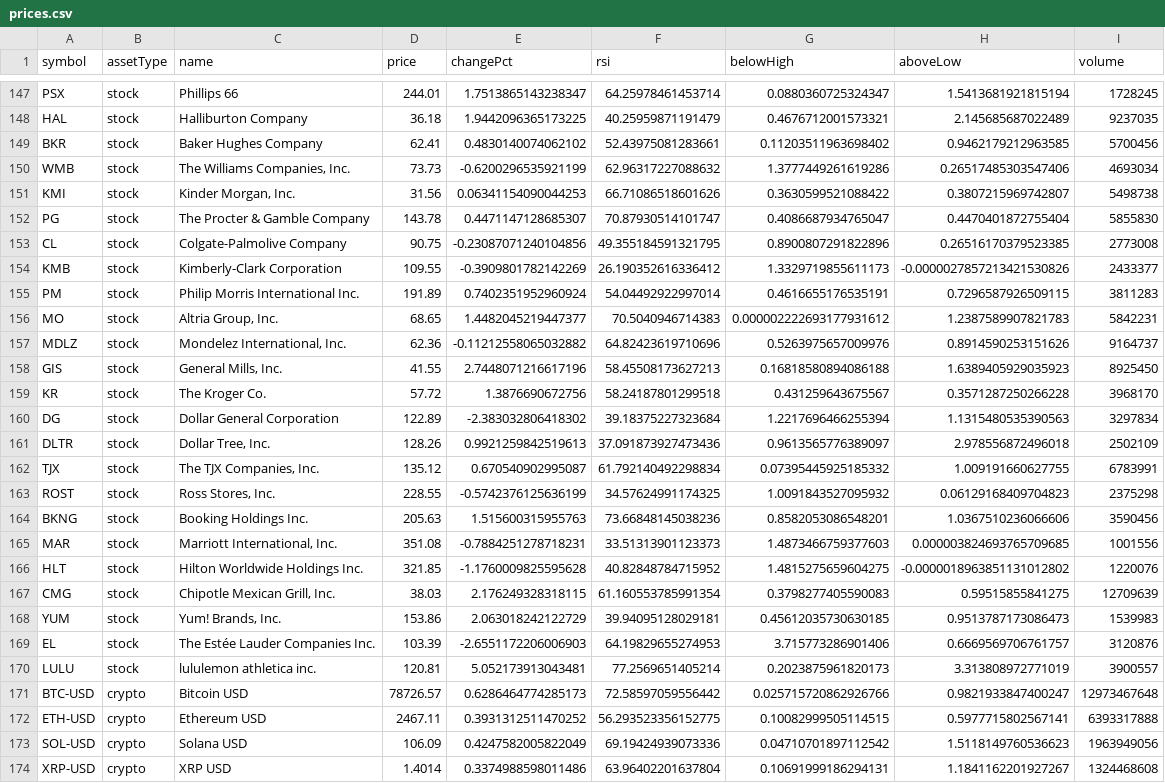
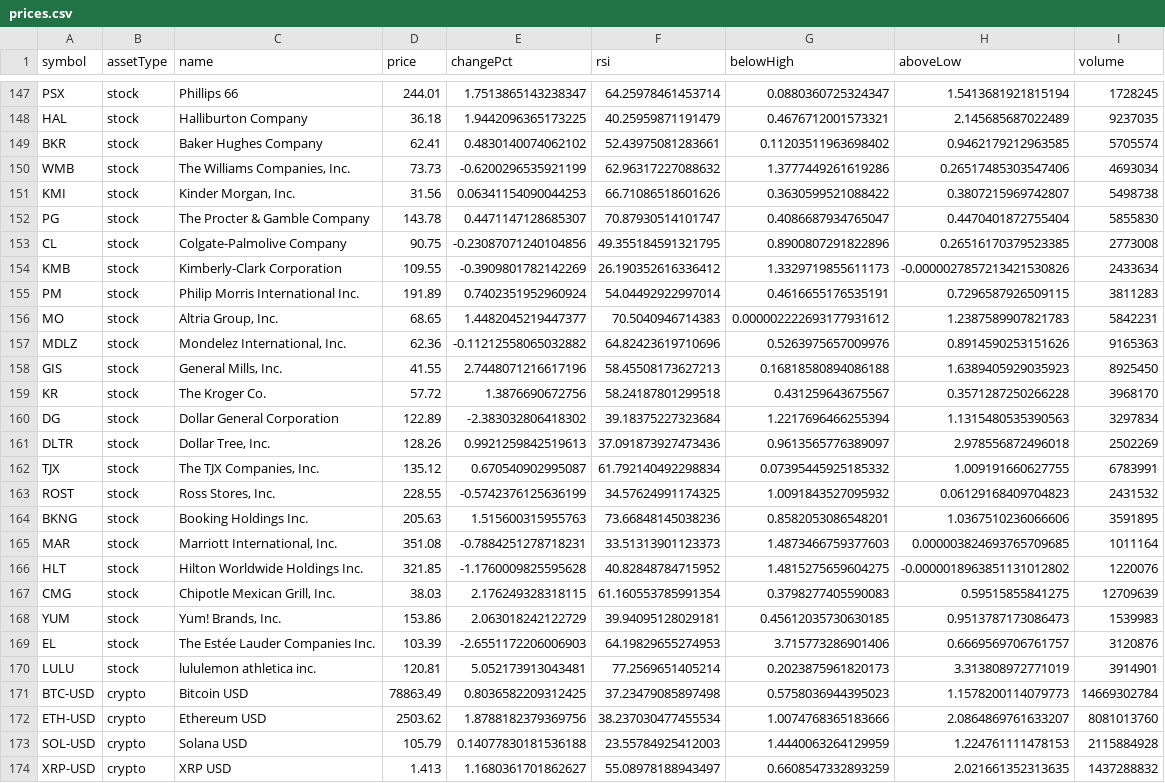
Before and after one commit to test23780460/test11, a CSV file: prices.csv, drawn as a sheet; only a part is shown, gaps mark what is left out; the diff covers the shown part only.

```diff
--- a/prices.csv
+++ b/prices.csv
@@ -148,3 +148,3 @@ PSX,stock,"Phillips 66",244.01,1.7513865143238347,64.25978461453714,0.0880360725
 HAL,stock,"Halliburton Company",36.18,1.9442096365173225,40.25959871191479,0.4676712001573321,2.145685687022489,9237035
-BKR,stock,"Baker Hughes Company",62.41,0.4830140074062102,52.43975081283661,0.11203511963698402,0.9462179212963585,5700456
+BKR,stock,"Baker Hughes Company",62.41,0.4830140074062102,52.43975081283661,0.11203511963698402,0.9462179212963585,5705574
 WMB,stock,"The Williams Companies, Inc.",73.73,-0.6200296535921199,62.96317227088632,1.3777449261619286,0.26517485303547406,4693034
@@ -153,6 +153,6 @@ PG,stock,"The Procter & Gamble Company",143.78,0.4471147128685307,70.87930514101
 CL,stock,"Colgate-Palmolive Company",90.75,-0.23087071240104856,49.355184591321795,0.8900807291822896,0.26516170379523385,2773008
-KMB,stock,"Kimberly-Clark Corporation",109.55,-0.3909801782142269,26.190352616336412,1.3329719855611173,-0.0000027857213421530826,2433377
+KMB,stock,"Kimberly-Clark Corporation",109.55,-0.3909801782142269,26.190352616336412,1.3329719855611173,-0.0000027857213421530826,2433634
 PM,stock,"Philip Morris International Inc.",191.89,0.7402351952960924,54.04492922997014,0.4616655176535191,0.7296587926509115,3811283
 MO,stock,"Altria Group, Inc.",68.65,1.4482045219447377,70.5040946714383,0.000002222693177931612,1.2387589907821783,5842231
-MDLZ,stock,"Mondelez International, Inc.",62.36,-0.11212558065032882,64.82423619710696,0.5263975657009976,0.8914590253151626,9164737
+MDLZ,stock,"Mondelez International, Inc.",62.36,-0.11212558065032882,64.82423619710696,0.5263975657009976,0.8914590253151626,9165363
 GIS,stock,"General Mills, Inc.",41.55,2.7448071216617196,58.45508173627213,0.16818580894086188,1.6389405929035923,8925450
@@ -160,7 +160,7 @@ KR,stock,"The Kroger Co.",57.72,1.3876690672756,58.24187801299518,0.431259643675
 DG,stock,"Dollar General Corporation",122.89,-2.383032806418302,39.18375227323684,1.2217696466255394,1.1315480535390563,3297834
-DLTR,stock,"Dollar Tree, Inc.",128.26,0.9921259842519613,37.091873927473436,0.9613565776389097,2.978556872496018,2502109
+DLTR,stock,"Dollar Tree, Inc.",128.26,0.9921259842519613,37.091873927473436,0.9613565776389097,2.978556872496018,2502269
 TJX,stock,"The TJX Companies, Inc.",135.12,0.670540902995087,61.792140492298834,0.07395445925185332,1.009191660627755,6783991
-ROST,stock,"Ross Stores, Inc.",228.55,-0.5742376125636199,34.57624991174325,1.0091843527095932,0.06129168409704823,2375298
-BKNG,stock,"Booking Holdings Inc.",205.63,1.515600315955763,73.66848145038236,0.8582053086548201,1.0367510236066606,3590456
-MAR,stock,"Marriott International, Inc.",351.08,-0.7884251278718231,33.51313901123373,1.4873466759377603,0.000003824693765709685,1001556
+ROST,stock,"Ross Stores, Inc.",228.55,-0.5742376125636199,34.57624991174325,1.0091843527095932,0.06129168409704823,2431532
+BKNG,stock,"Booking Holdings Inc.",205.63,1.515600315955763,73.66848145038236,0.8582053086548201,1.0367510236066606,3591895
+MAR,stock,"Marriott International, Inc.",351.08,-0.7884251278718231,33.51313901123373,1.4873466759377603,0.000003824693765709685,1011164
 HLT,stock,"Hilton Worldwide Holdings Inc.",321.85,-1.1760009825595628,40.82848784715952,1.4815275659604275,-0.0000018963851131012802,1220076
@@ -169,6 +169,6 @@ YUM,stock,"Yum! Brands, Inc.",153.86,2.063018242122729,39.94095128029181,0.45612
 EL,stock,"The Estée Lauder Companies Inc.",103.39,-2.6551172206006903,64.19829655274953,3.715773286901406,0.6669569706761757,3120876
-LULU,stock,"lululemon athletica inc.",120.81,5.052173913043481,77.2569651405214,0.2023875961820173,3.313808972771019,3900557
-BTC-USD,crypto,"Bitcoin USD",78726.57,0.6286464774285173,72.58597059556442,0.025715720862926766,0.9821933847400247,12973467648
-ETH-USD,crypto,"Ethereum USD",2467.11,0.3931312511470252,56.293523356152775,0.10082999505114515,0.5977715802567141,6393317888
-SOL-USD,crypto,"Solana USD",106.09,0.4247582005822049,69.19424939073336,0.04710701897112542,1.5118149760536623,1963949056
-XRP-USD,crypto,"XRP USD",1.4014,0.3374988598011486,63.96402201637804,0.10691999186294131,1.1841162201927267,1324468608
+LULU,stock,"lululemon athletica inc.",120.81,5.052173913043481,77.2569651405214,0.2023875961820173,3.313808972771019,3914901
+BTC-USD,crypto,"Bitcoin USD",78863.49,0.8036582209312425,37.23479085897498,0.5758036944395023,1.1578200114079773,14669302784
+ETH-USD,crypto,"Ethereum USD",2503.62,1.8788182379369756,38.237030477455534,1.0074768365183666,2.0864869761633207,8081013760
+SOL-USD,crypto,"Solana USD",105.79,0.14077830181536188,23.55784925412003,1.4440063264129959,1.224761111478153,2115884928
+XRP-USD,crypto,"XRP USD",1.413,1.1680361701862627,55.08978188943497,0.6608547332893259,2.021661352313635,1437288832
```
Also changed, not shown: 114 edited cells elsewhere in this file, data/history.csv, data/market.csv, 6 other files.
